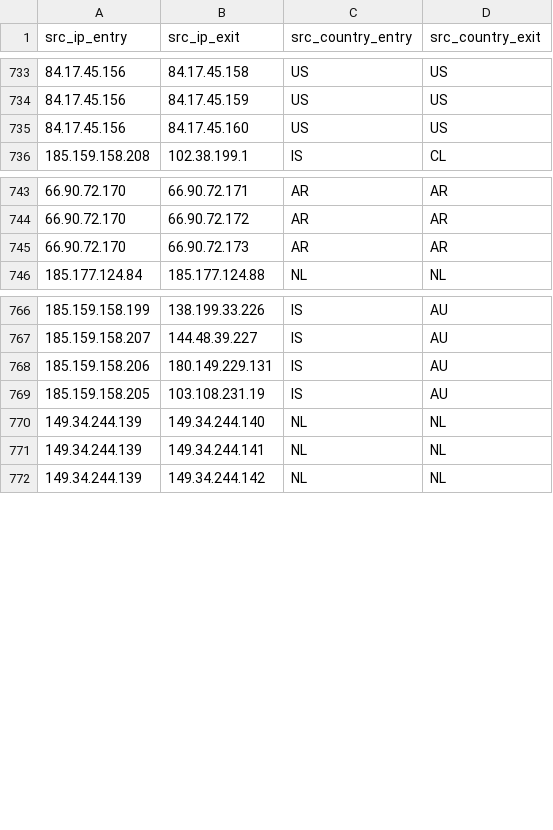
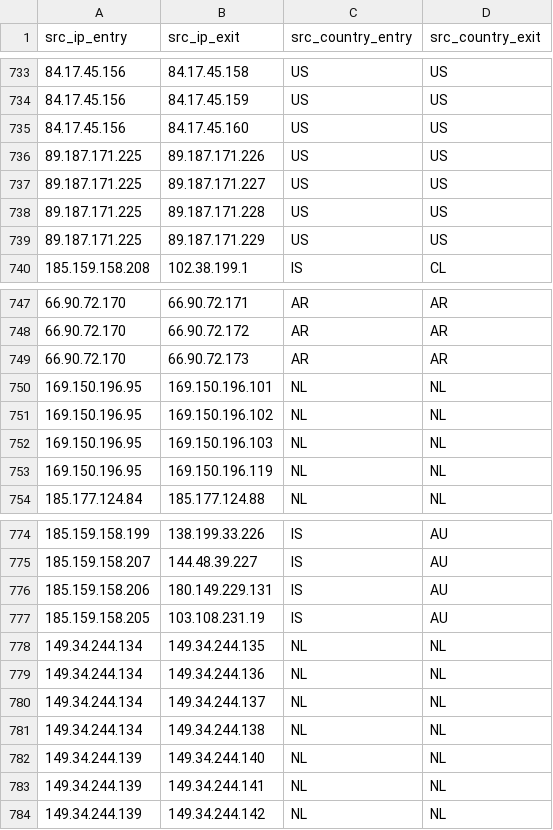
Before and after one commit to onlyforbakup/awesome-lists, a CSV file: Lists/VPN/ProtonVPN/protonvpn_ip_list.csv, drawn as a sheet; only a part is shown, gaps mark what is left out.

```diff
--- a/Lists/VPN/ProtonVPN/protonvpn_ip_list.csv
+++ b/Lists/VPN/ProtonVPN/protonvpn_ip_list.csv
@@ -735,2 +735,6 @@ src_ip_entry,src_ip_exit,src_country_entry,src_country_exit
 84.17.45.156,84.17.45.160,US,US
+89.187.171.225,89.187.171.226,US,US
+89.187.171.225,89.187.171.227,US,US
+89.187.171.225,89.187.171.228,US,US
+89.187.171.225,89.187.171.229,US,US
 185.159.158.208,102.38.199.1,IS,CL
@@ -745,2 +749,6 @@ src_ip_entry,src_ip_exit,src_country_entry,src_country_exit
 66.90.72.170,66.90.72.173,AR,AR
+169.150.196.95,169.150.196.101,NL,NL
+169.150.196.95,169.150.196.102,NL,NL
+169.150.196.95,169.150.196.103,NL,NL
+169.150.196.95,169.150.196.119,NL,NL
 185.177.124.84,185.177.124.88,NL,NL
@@ -769,2 +777,6 @@ src_ip_entry,src_ip_exit,src_country_entry,src_country_exit
 185.159.158.205,103.108.231.19,IS,AU
+149.34.244.134,149.34.244.135,NL,NL
+149.34.244.134,149.34.244.136,NL,NL
+149.34.244.134,149.34.244.137,NL,NL
+149.34.244.134,149.34.244.138,NL,NL
 149.34.244.139,149.34.244.140,NL,NL
```
